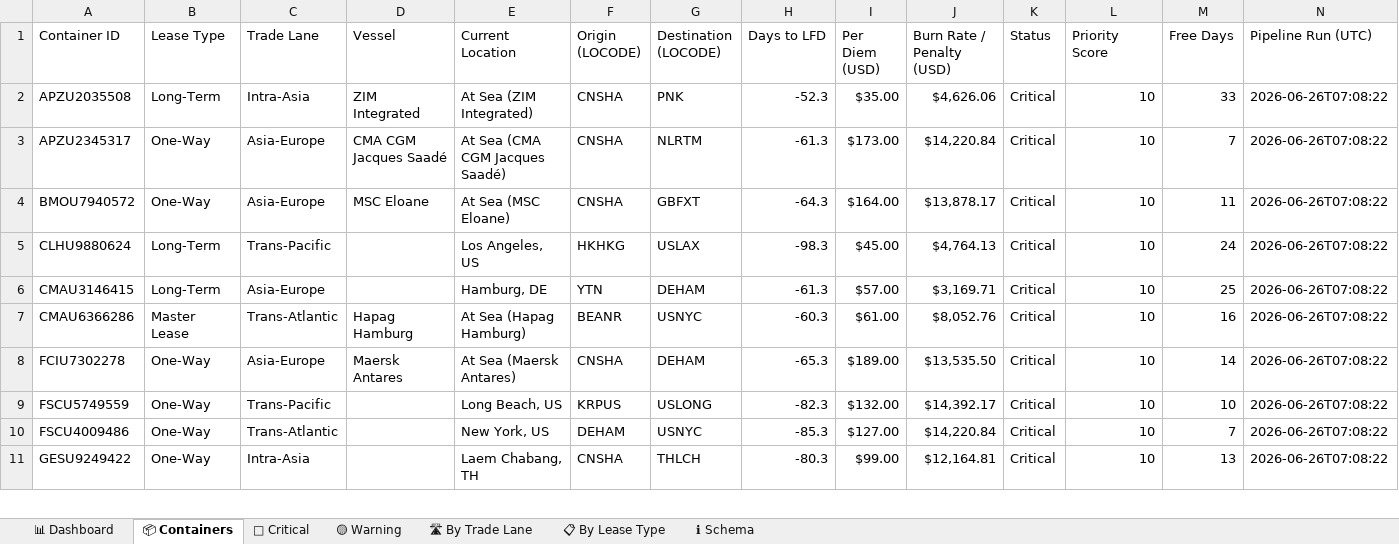
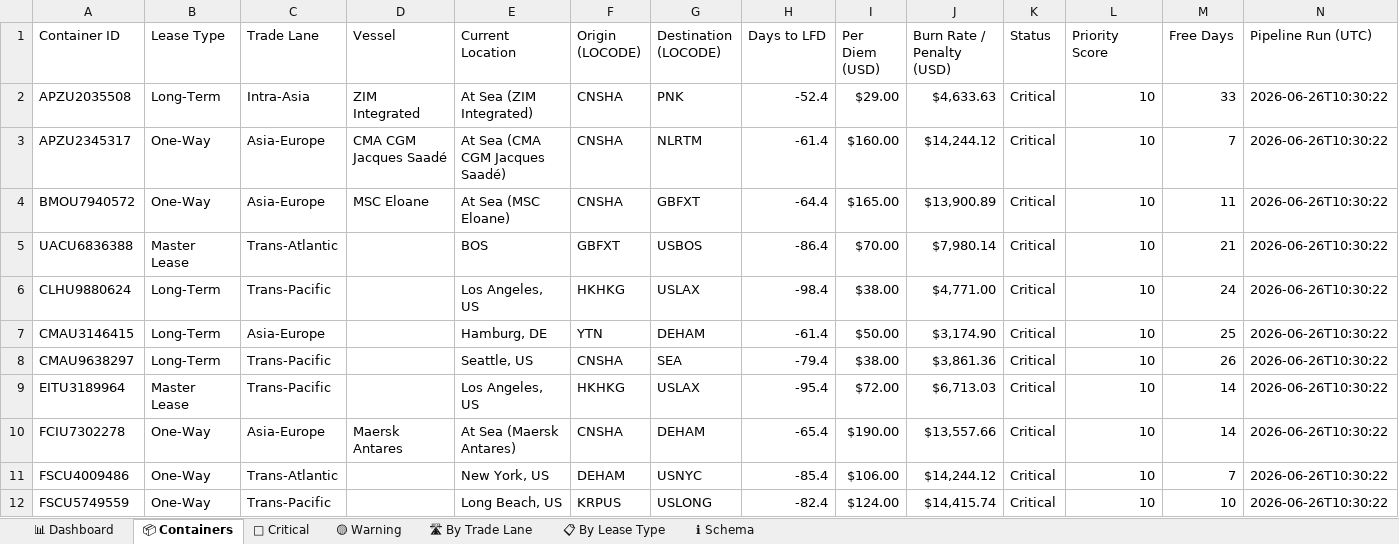
Before and after one commit to rahulmistry18/Reposea_container_optimizer, an Excel workbook: data/exports/reposea_report.xlsx, sheet 📦 Containers, drawn as a sheet; only a part is shown; values as stored, in another font and other column widths than the file's, no cell formats; table styles not drawn; removed rows and columns are numbered as before the commit, all else as after; the diff covers the shown part only; the diff names each change by its address in the sheet, - before the commit and + after, or states it on an @@ line.

Commit message:
chore(data): pipeline run 2026-06-26T02:30:23Z [skip ci]

```diff
--- a/data/exports/reposea_report.xlsx (sheet 📦 Containers)
+++ b/data/exports/reposea_report.xlsx (sheet 📦 Containers)
-H2 (Days to LFD): -52.3
+H2 (Days to LFD): -52.4
-I2 (Per Diem (USD)): $35.00
+I2 (Per Diem (USD)): $29.00
-J2 (Burn Rate / Penalty (USD)): $4,626.06
+J2 (Burn Rate / Penalty (USD)): $4,633.63
-N2:N4 (Pipeline Run (UTC)): 2026-06-26T07:08:22
+N2:N4 (Pipeline Run (UTC)): 2026-06-26T10:30:22
-H3 (Days to LFD): -61.3
+H3 (Days to LFD): -61.4
-I3 (Per Diem (USD)): $173.00
+I3 (Per Diem (USD)): $160.00
-J3 (Burn Rate / Penalty (USD)): $14,220.84
+J3 (Burn Rate / Penalty (USD)): $14,244.12
-H4 (Days to LFD): -64.3
+H4 (Days to LFD): -64.4
-I4 (Per Diem (USD)): $164.00
+I4 (Per Diem (USD)): $165.00
-J4 (Burn Rate / Penalty (USD)): $13,878.17
+J4 (Burn Rate / Penalty (USD)): $13,900.89
+row 5: UACU6836388 | Master Lease | Trans-Atlantic |  | BOS | GBFXT | USBOS | -86.4 | $70.00 | $7,980.14 | Critical | 10 | 21 | 2026-06-26T10:30:22
-H6 (Days to LFD): -98.3
+H6 (Days to LFD): -98.4
-I6 (Per Diem (USD)): $45.00
+I6 (Per Diem (USD)): $38.00
-J6 (Burn Rate / Penalty (USD)): $4,764.13
+J6 (Burn Rate / Penalty (USD)): $4,771.00
-N6:N7 (Pipeline Run (UTC)): 2026-06-26T07:08:22
+N6:N7 (Pipeline Run (UTC)): 2026-06-26T10:30:22
-H7 (Days to LFD): -61.3
+H7 (Days to LFD): -61.4
-I7 (Per Diem (USD)): $57.00
+I7 (Per Diem (USD)): $50.00
-J7 (Burn Rate / Penalty (USD)): $3,169.71
+J7 (Burn Rate / Penalty (USD)): $3,174.90
-row 7: CMAU6366286 | Master Lease | Trans-Atlantic | Hapag Hamburg | At Sea (Hapag Hamburg) | BEANR | USNYC | -60.3 | $61.00 | $8,052.76 | Critical | 10 | 16 | 2026-06-26T07:08:22
+row 8: CMAU9638297 | Long-Term | Trans-Pacific |  | Seattle, US | CNSHA | SEA | -79.4 | $38.00 | $3,861.36 | Critical | 10 | 26 | 2026-06-26T10:30:22
+row 9: EITU3189964 | Master Lease | Trans-Pacific |  | Los Angeles, US | HKHKG | USLAX | -95.4 | $72.00 | $6,713.03 | Critical | 10 | 14 | 2026-06-26T10:30:22
-H10 (Days to LFD): -65.3
+H10 (Days to LFD): -65.4
-I10 (Per Diem (USD)): $189.00
+I10 (Per Diem (USD)): $190.00
-J10 (Burn Rate / Penalty (USD)): $13,535.50
+J10 (Burn Rate / Penalty (USD)): $13,557.66
-N10 (Pipeline Run (UTC)): 2026-06-26T07:08:22
+N10 (Pipeline Run (UTC)): 2026-06-26T10:30:22
-row 9: FSCU5749559 | One-Way | Trans-Pacific |  | Long Beach, US | KRPUS | USLONG | -82.3 | $132.00 | $14,392.17 | Critical | 10 | 10 | 2026-06-26T07:08:22
-H11 (Days to LFD): -85.3
+H11 (Days to LFD): -85.4
-I11 (Per Diem (USD)): $127.00
+I11 (Per Diem (USD)): $106.00
-J11 (Burn Rate / Penalty (USD)): $14,220.84
+J11 (Burn Rate / Penalty (USD)): $14,244.12
-N11 (Pipeline Run (UTC)): 2026-06-26T07:08:22
+N11 (Pipeline Run (UTC)): 2026-06-26T10:30:22
-row 11: GESU9249422 | One-Way | Intra-Asia |  | Laem Chabang, TH | CNSHA | THLCH | -80.3 | $99.00 | $12,164.81 | Critical | 10 | 13 | 2026-06-26T07:08:22
+row 12: FSCU5749559 | One-Way | Trans-Pacific |  | Long Beach, US | KRPUS | USLONG | -82.4 | $124.00 | $14,415.74 | Critical | 10 | 10 | 2026-06-26T10:30:22
```
Also changed, not shown: 11 added rows, 12 removed rows and 53 edited cells elsewhere in this sheet, sheet 🔴 Critical, sheet 🛣 By Trade Lane, sheet 📊 Dashboard, sheet 📋 By Lease Type, cell formats, 7 other files.
